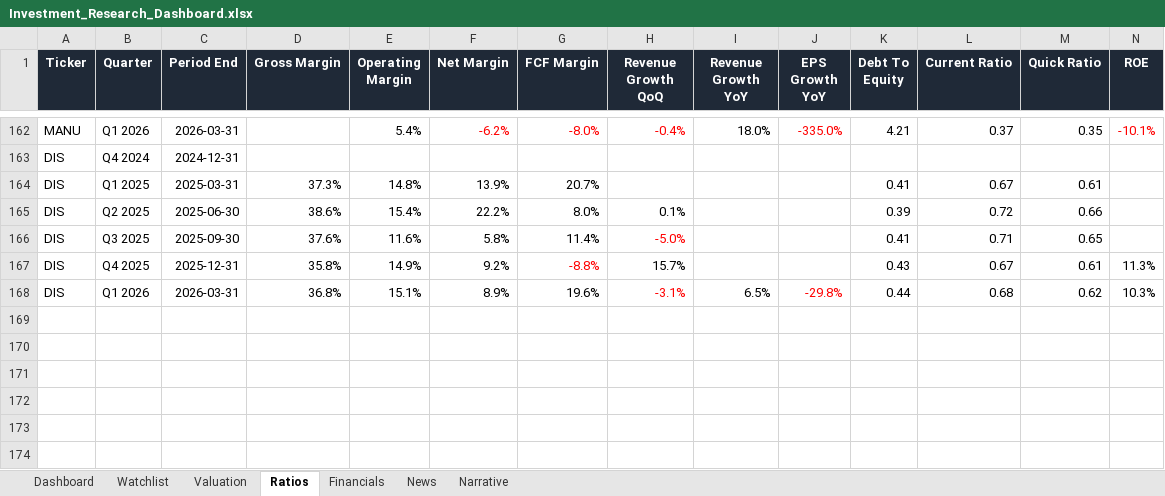
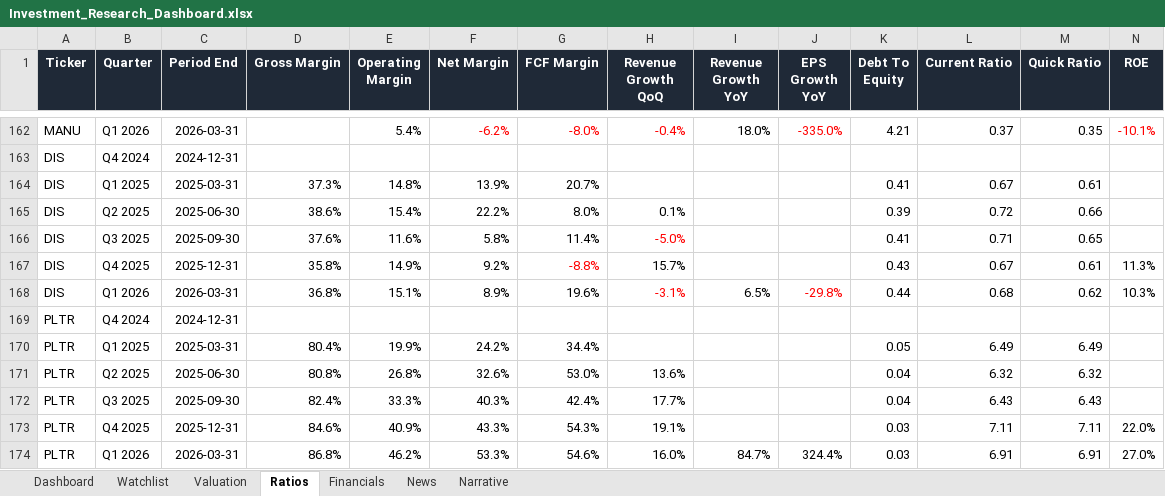
Before and after one commit to ishannair2005/Investing_Dashboard, an Excel workbook: Investment_Research_Dashboard.xlsx, sheet Ratios, drawn as a sheet; only a part is shown, gaps mark what is left out; values as stored, in another font and other column widths than the file's, no borders; table styles not drawn; rows hold the shown columns only; the diff names each change by its address in the sheet, - before the commit and + after, or states it on an @@ line.

Commit message:
Add PLTR

```diff
--- a/Investment_Research_Dashboard.xlsx (sheet Ratios)
+++ b/Investment_Research_Dashboard.xlsx (sheet Ratios)
+row 169: PLTR | Q4 2024 | 2024-12-31
+row 170: PLTR | Q1 2025 | 2025-03-31 | 80.4% | 19.9% | 24.2% | 34.4% |  |  |  | 0.05 | 6.49 | 6.49
+row 171: PLTR | Q2 2025 | 2025-06-30 | 80.8% | 26.8% | 32.6% | 53.0% | 13.6% |  |  | 0.04 | 6.32 | 6.32
+row 172: PLTR | Q3 2025 | 2025-09-30 | 82.4% | 33.3% | 40.3% | 42.4% | 17.7% |  |  | 0.04 | 6.43 | 6.43
+row 173: PLTR | Q4 2025 | 2025-12-31 | 84.6% | 40.9% | 43.3% | 54.3% | 19.1% |  |  | 0.03 | 7.11 | 7.11 | 22.0%
+row 174: PLTR | Q1 2026 | 2026-03-31 | 86.8% | 46.2% | 53.3% | 54.6% | 16.0% | 84.7% | 324.4% | 0.03 | 6.91 | 6.91 | 27.0%
```
Also changed, not shown: sheet Financials, sheet News, sheet Valuation, sheet Dashboard, sheet Narrative, sheet Watchlist, 1 other file.
